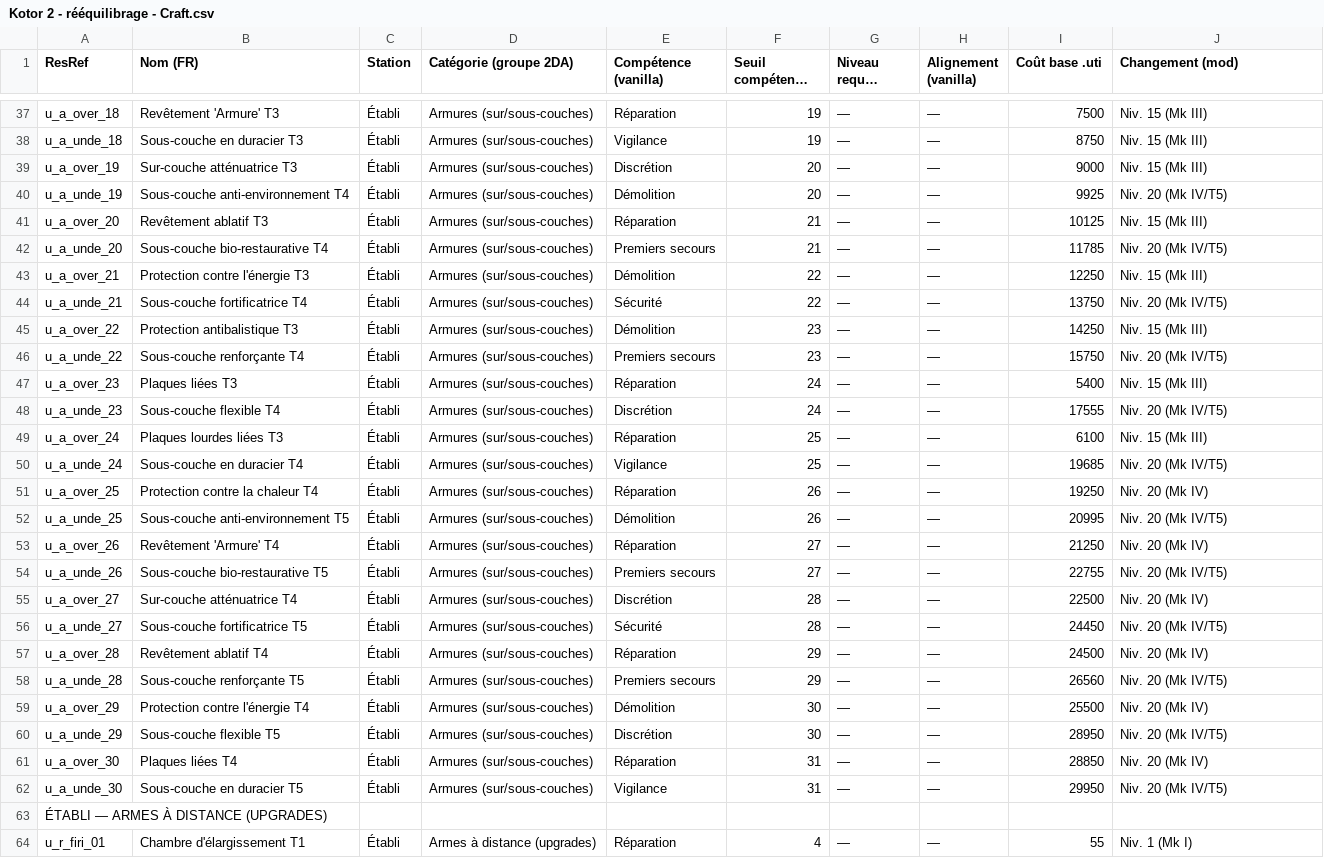
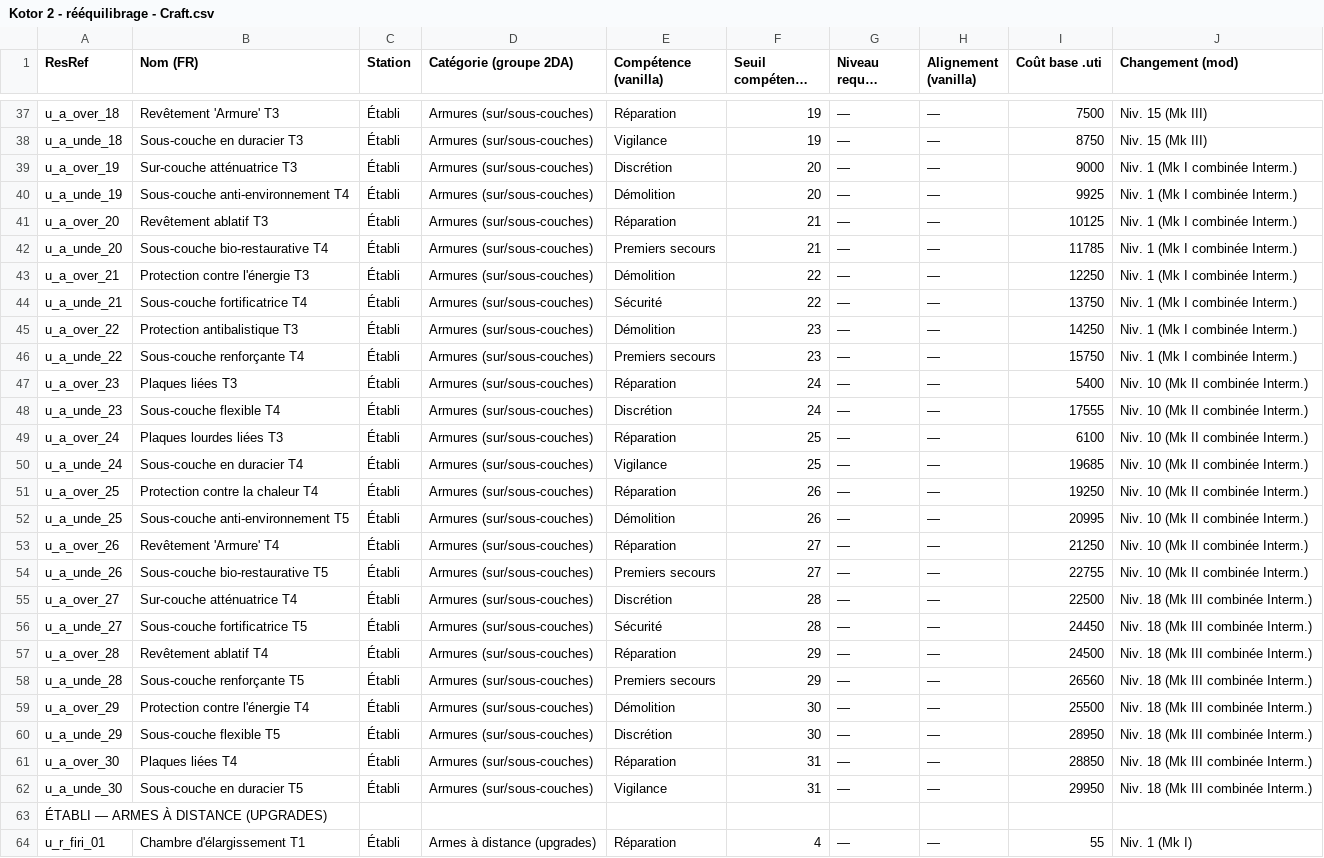
Before and after one commit to Tyraen1er/D20_Overhaul_KotOR_2, a CSV file: Kotor 2 - rééquilibrage - Craft.csv, drawn as a sheet; only a part is shown, gaps mark what is left out; long unchanged cells end in …; the diff names each change by its address in the sheet, - before the commit and + after, or states it on an @@ line.

Commit message:
feat(equip,armors): CSVs equipement (plafond +1/+2/+3, 6 stats), Armures.csv, niveaux dons et simu CA/DEX

```diff
--- a/Kotor 2 - rééquilibrage - Craft.csv
+++ b/Kotor 2 - rééquilibrage - Craft.csv
-J39 (Changement (mod)): Niv. 15 (Mk III)
+J39 (Changement (mod)): Niv. 1 (Mk I combinée Interm.)
-J40 (Changement (mod)): Niv. 20 (Mk IV/T5)
+J40 (Changement (mod)): Niv. 1 (Mk I combinée Interm.)
-J41 (Changement (mod)): Niv. 15 (Mk III)
+J41 (Changement (mod)): Niv. 1 (Mk I combinée Interm.)
-J42 (Changement (mod)): Niv. 20 (Mk IV/T5)
+J42 (Changement (mod)): Niv. 1 (Mk I combinée Interm.)
-J43 (Changement (mod)): Niv. 15 (Mk III)
+J43 (Changement (mod)): Niv. 1 (Mk I combinée Interm.)
-J44 (Changement (mod)): Niv. 20 (Mk IV/T5)
+J44 (Changement (mod)): Niv. 1 (Mk I combinée Interm.)
-J45 (Changement (mod)): Niv. 15 (Mk III)
+J45 (Changement (mod)): Niv. 1 (Mk I combinée Interm.)
-J46 (Changement (mod)): Niv. 20 (Mk IV/T5)
+J46 (Changement (mod)): Niv. 1 (Mk I combinée Interm.)
-J47 (Changement (mod)): Niv. 15 (Mk III)
+J47 (Changement (mod)): Niv. 10 (Mk II combinée Interm.)
-J48 (Changement (mod)): Niv. 20 (Mk IV/T5)
+J48 (Changement (mod)): Niv. 10 (Mk II combinée Interm.)
-J49 (Changement (mod)): Niv. 15 (Mk III)
+J49 (Changement (mod)): Niv. 10 (Mk II combinée Interm.)
-J50 (Changement (mod)): Niv. 20 (Mk IV/T5)
+J50 (Changement (mod)): Niv. 10 (Mk II combinée Interm.)
-J51 (Changement (mod)): Niv. 20 (Mk IV)
+J51 (Changement (mod)): Niv. 10 (Mk II combinée Interm.)
-J52 (Changement (mod)): Niv. 20 (Mk IV/T5)
+J52 (Changement (mod)): Niv. 10 (Mk II combinée Interm.)
-J53 (Changement (mod)): Niv. 20 (Mk IV)
+J53 (Changement (mod)): Niv. 10 (Mk II combinée Interm.)
-J54 (Changement (mod)): Niv. 20 (Mk IV/T5)
+J54 (Changement (mod)): Niv. 10 (Mk II combinée Interm.)
-J55 (Changement (mod)): Niv. 20 (Mk IV)
+J55 (Changement (mod)): Niv. 18 (Mk III combinée Interm.)
-J56 (Changement (mod)): Niv. 20 (Mk IV/T5)
+J56 (Changement (mod)): Niv. 18 (Mk III combinée Interm.)
-J57 (Changement (mod)): Niv. 20 (Mk IV)
+J57 (Changement (mod)): Niv. 18 (Mk III combinée Interm.)
-J58 (Changement (mod)): Niv. 20 (Mk IV/T5)
+J58 (Changement (mod)): Niv. 18 (Mk III combinée Interm.)
-J59 (Changement (mod)): Niv. 20 (Mk IV)
+J59 (Changement (mod)): Niv. 18 (Mk III combinée Interm.)
-J60 (Changement (mod)): Niv. 20 (Mk IV/T5)
+J60 (Changement (mod)): Niv. 18 (Mk III combinée Interm.)
-J61 (Changement (mod)): Niv. 20 (Mk IV)
+J61 (Changement (mod)): Niv. 18 (Mk III combinée Interm.)
-J62 (Changement (mod)): Niv. 20 (Mk IV/T5)
+J62 (Changement (mod)): Niv. 18 (Mk III combinée Interm.)
```
Also changed, not shown: Kotor 2 - rééquilibrage - Spé Pouvoirs.csv, Kotor 2 - rééquilibrage - WIP Feats.csv, 14 other files.
